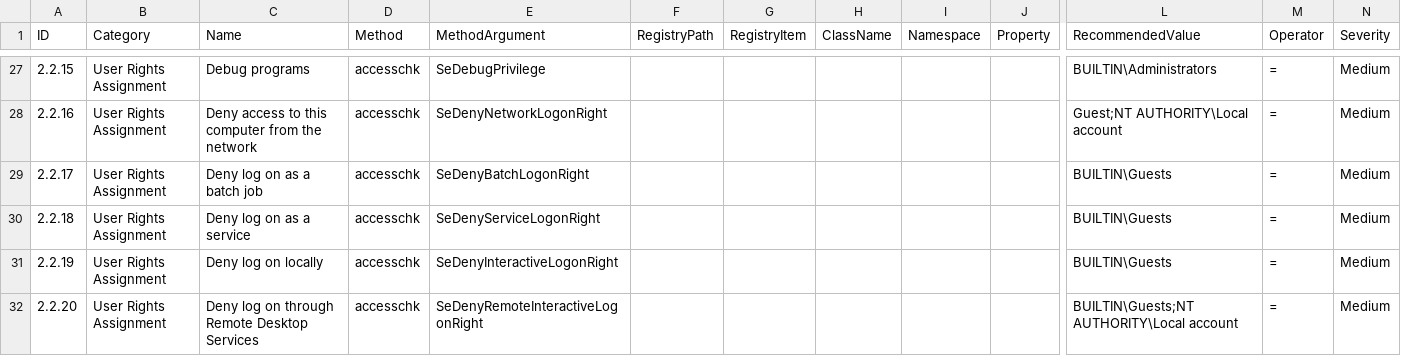
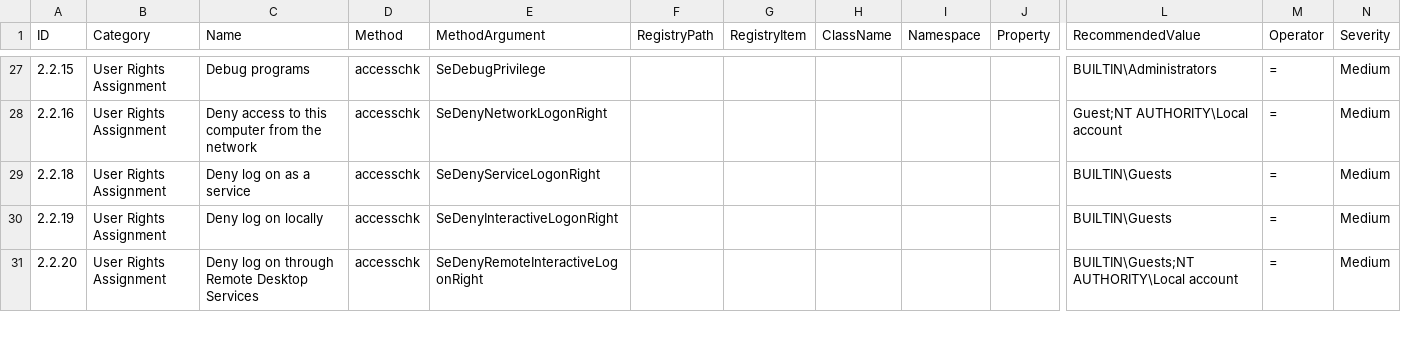
Before and after one commit to h33raj/windows_hardening, a CSV file: lists/finding_list_cis_microsoft_windows_10_enterprise_20h2_machine.csv, drawn as a sheet; only a part is shown, gaps mark what is left out; rows hold the shown columns only; the diff names each change by its address in the sheet, - before the commit and + after, or states it on an @@ line.

Commit message:
Update finding_list_cis_microsoft_windows_10_enterprise_20h2_machine.csv

```diff
--- a/lists/finding_list_cis_microsoft_windows_10_enterprise_20h2_machine.csv
+++ b/lists/finding_list_cis_microsoft_windows_10_enterprise_20h2_machine.csv
-row 29: 2.2.17 | User Rights Assignment | Deny log on as a batch job | accesschk | SeDenyBatchLogonRight |  |  |  |  |  | BUILTIN\Guests | = | Medium
```
